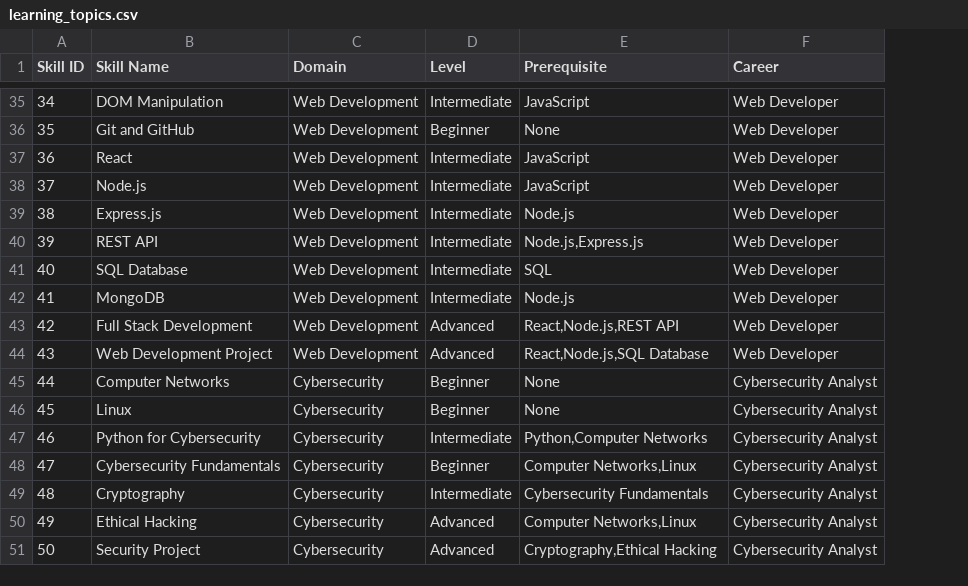
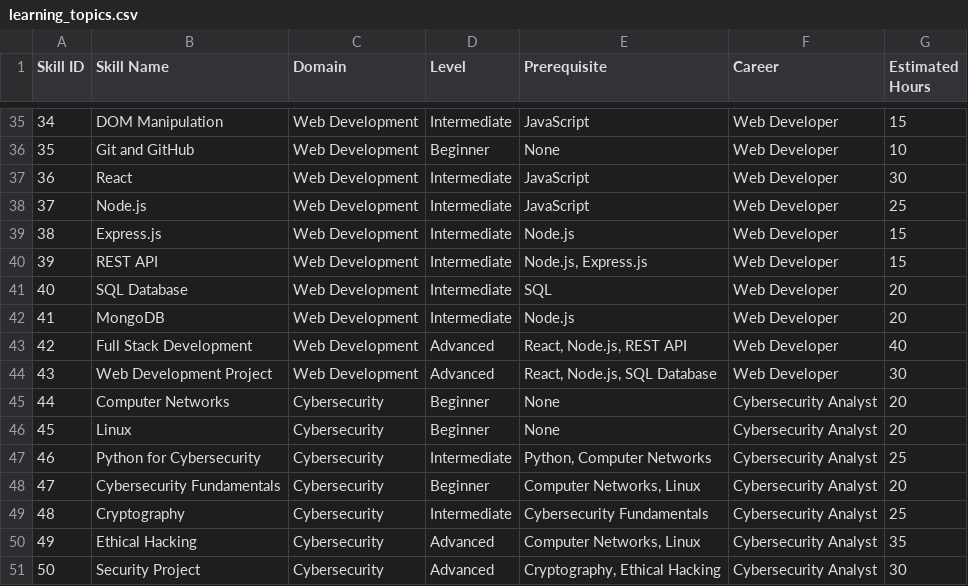
Before and after one commit to Anshika0-0/learning-path-recom, a CSV file: learning_topics.csv, drawn as a sheet; only a part is shown, gaps mark what is left out; the diff covers the shown part only; the diff names each change by its address in the sheet, - before the commit and + after, or states it on an @@ line.

Commit message:
Update learning dataset with estimated hours

```diff
--- a/learning_topics.csv
+++ b/learning_topics.csv
+column G (Estimated Hours), rows 35-51: 15 | 10 | 30 | 25 | 15 | 15 | 20 | 20 | 40 | 30 | 20 | 20 | 25 | 20 | 25 | 35 | 30
-E40 (Prerequisite): Node.js,Express.js
+E40 (Prerequisite): Node.js, Express.js
-E43 (Prerequisite): React,Node.js,REST API
+E43 (Prerequisite): React, Node.js, REST API
-E44 (Prerequisite): React,Node.js,SQL Database
+E44 (Prerequisite): React, Node.js, SQL Database
-E47 (Prerequisite): Python,Computer Networks
+E47 (Prerequisite): Python, Computer Networks
-E48 (Prerequisite): Computer Networks,Linux
+E48 (Prerequisite): Computer Networks, Linux
-E50 (Prerequisite): Computer Networks,Linux
+E50 (Prerequisite): Computer Networks, Linux
-E51 (Prerequisite): Cryptography,Ethical Hacking
+E51 (Prerequisite): Cryptography, Ethical Hacking
```
Also changed, not shown: 15 edited cells elsewhere in this file.
